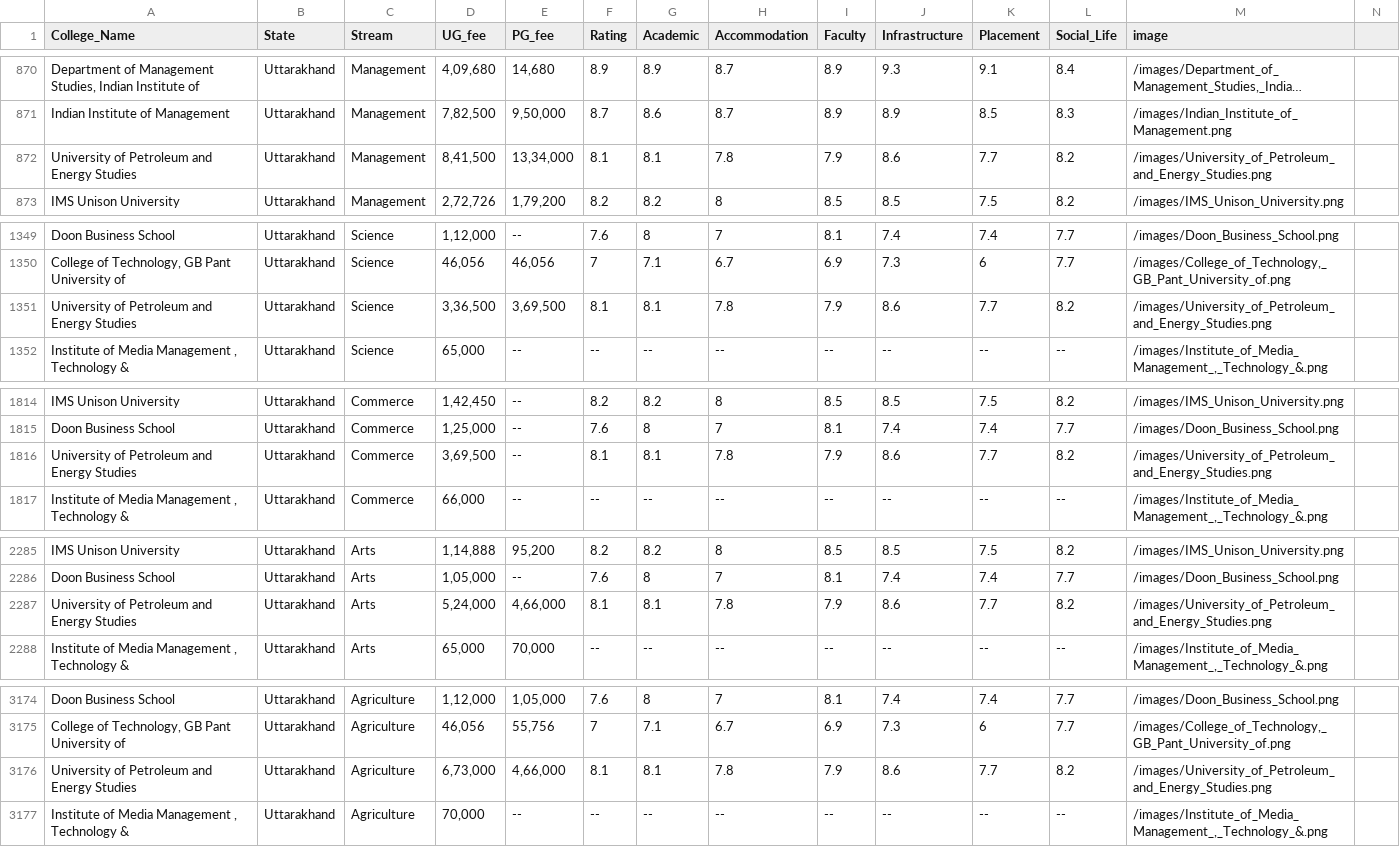
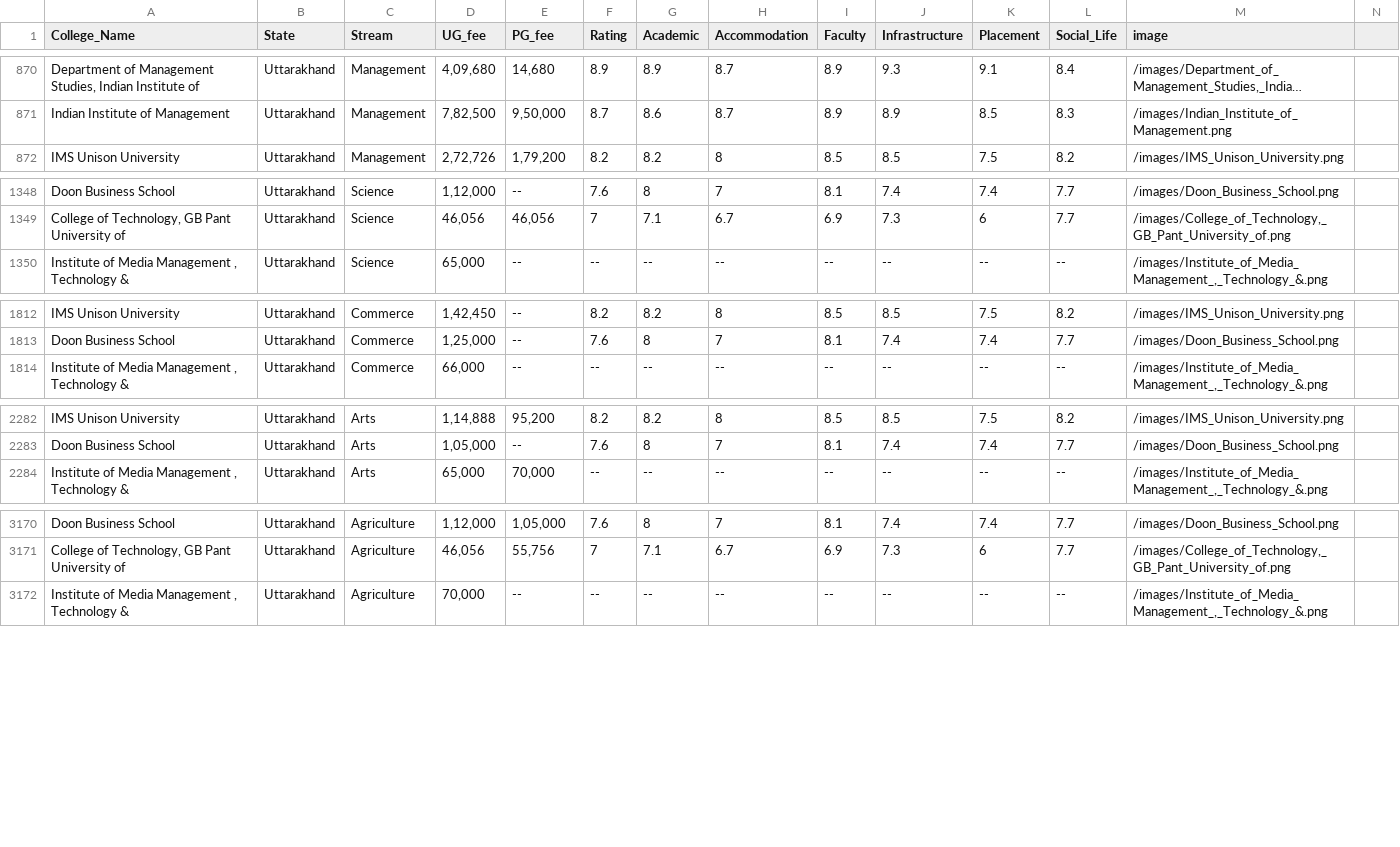
Before and after one commit to ssutopia2050-hub/DocUp, a CSV file: College_data.csv, drawn as a sheet; only a part is shown, gaps mark what is left out; long unchanged cells end in …; the diff covers the shown part only; the diff names each change by its address in the sheet, - before the commit and + after, or states it on an @@ line.

```diff
--- a/College_data.csv
+++ b/College_data.csv
-row 872: University of Petroleum and Energy Studies | Uttarakhand | Management | 8,41,500 | 13,34,000 | 8.1 | 8.1 | 7.8 | 7.9 | 8.6 | 7.7 | 8.2 | /images/University_of_Petroleum_and_Energy_Studies.png
-row 1351: University of Petroleum and Energy Studies | Uttarakhand | Science | 3,36,500 | 3,69,500 | 8.1 | 8.1 | 7.8 | 7.9 | 8.6 | 7.7 | 8.2 | /images/University_of_Petroleum_and_Energy_Studies.png
-row 1816: University of Petroleum and Energy Studies | Uttarakhand | Commerce | 3,69,500 | -- | 8.1 | 8.1 | 7.8 | 7.9 | 8.6 | 7.7 | 8.2 | /images/University_of_Petroleum_and_Energy_Studies.png
-row 2287: University of Petroleum and Energy Studies | Uttarakhand | Arts | 5,24,000 | 4,66,000 | 8.1 | 8.1 | 7.8 | 7.9 | 8.6 | 7.7 | 8.2 | /images/University_of_Petroleum_and_Energy_Studies.png
-row 3176: University of Petroleum and Energy Studies | Uttarakhand | Agriculture | 6,73,000 | 4,66,000 | 8.1 | 8.1 | 7.8 | 7.9 | 8.6 | 7.7 | 8.2 | /images/University_of_Petroleum_and_Energy_Studies.png
```
Also changed, not shown: 3 removed rows elsewhere in this file.
